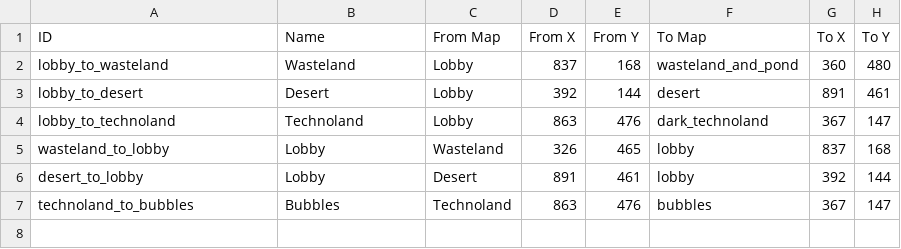
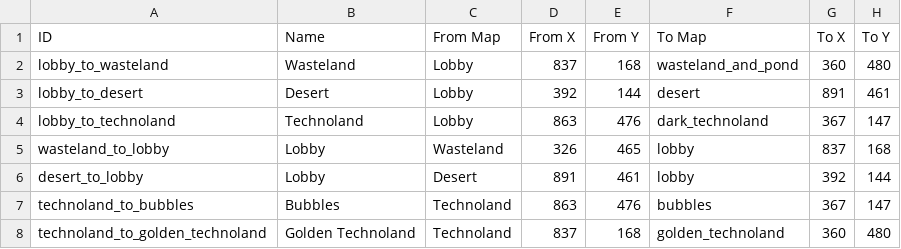
Before and after one commit to Varkalandar/tiny_places, a CSV file: tiny_places_server/src/tinyplaces/resources/transitions.csv, drawn as a sheet.

Commit message:
Added map 'golden technoland'

```diff
--- a/tiny_places_server/src/tinyplaces/resources/transitions.csv
+++ b/tiny_places_server/src/tinyplaces/resources/transitions.csv
@@ -7 +7,2 @@ desert_to_lobby,Lobby,Desert,891,461,lobby,392,144
 technoland_to_bubbles,Bubbles,Technoland,863,476,bubbles,367,147
+technoland_to_golden_technoland,Golden Technoland,Technoland,837,168,golden_technoland,360,480
```
Also changed, not shown: 3 other files.
